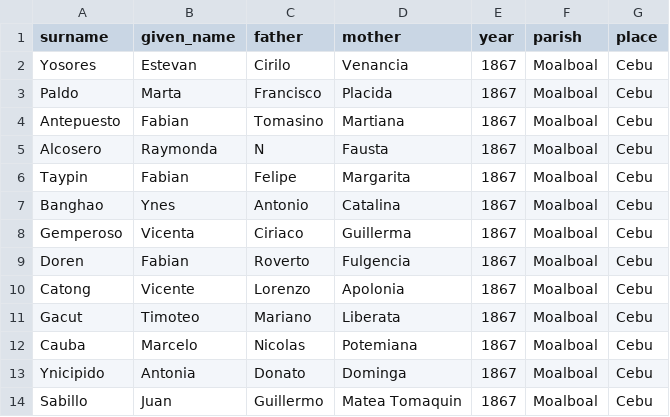
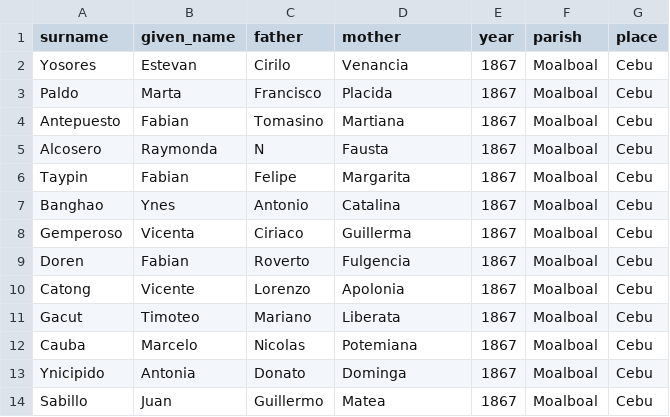
Before and after one commit to chryehearn12/FilipinoFamilyHistory, a CSV file: baptism.csv, drawn as a sheet.

Commit message:
Update baptism.csv

```diff
--- a/baptism.csv
+++ b/baptism.csv
@@ -13,2 +13,2 @@ Cauba,Marcelo,Nicolas,Potemiana,1867,Moalboal,Cebu
 Ynicipido,Antonia,Donato,Dominga,1867,Moalboal,Cebu
-Sabillo,Juan,Guillermo,"Matea Tomaquin",1867,Moalboal,Cebu
+Sabillo,Juan,Guillermo,Matea,1867,Moalboal,Cebu
```
